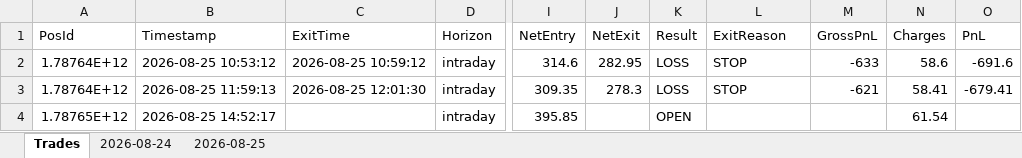
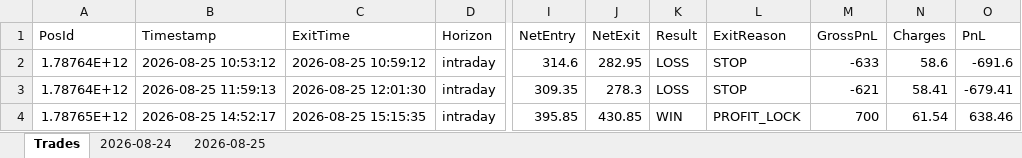
Before and after one commit to ravichandrant1697/option-dashboard-sensex-main, an Excel workbook: option_dashboard.xlsx, sheet Trades, drawn as a sheet; only a part is shown, gaps mark what is left out; values as stored, in another font and other column widths than the file's, no borders; the diff names each change by its address in the sheet, - before the commit and + after, or states it on an @@ line.

```diff
--- a/option_dashboard.xlsx (sheet Trades)
+++ b/option_dashboard.xlsx (sheet Trades)
-C4 (ExitTime): (empty)
+C4 (ExitTime): 2026-08-25 15:15:35
-J4 (NetExit): (empty)
+J4 (NetExit): 430.85
-K4 (Result): OPEN
+K4 (Result): WIN
-L4 (ExitReason): (empty)
+L4 (ExitReason): PROFIT_LOCK
-M4 (GrossPnL): (empty)
+M4 (GrossPnL): 700
-O4 (PnL): (empty)
+O4 (PnL): 638.46
```
Also changed, not shown: sheet 2026-08-25, 1 other file.
